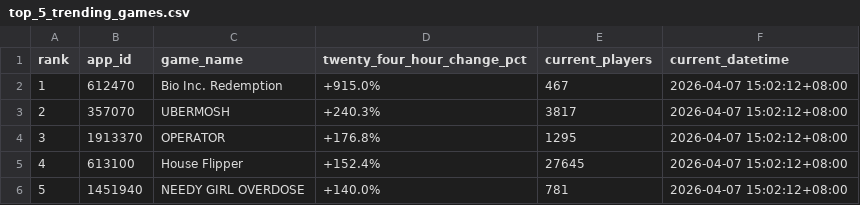
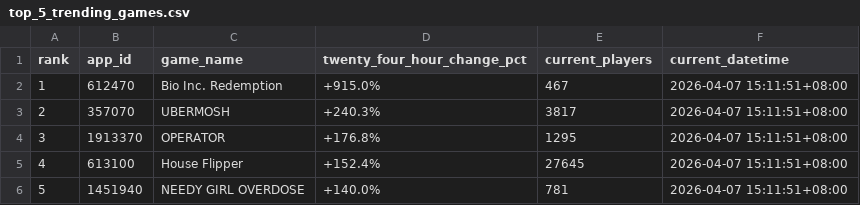
Before and after one commit to christiane-bacani/steam-charts-tracker, a CSV file: data/output/top_5_trending_games.csv, drawn as a sheet.

Commit message:
Update the content of the transformed data as a CSV file

```diff
--- a/data/output/top_5_trending_games.csv
+++ b/data/output/top_5_trending_games.csv
@@ -1,6 +1,6 @@
 rank,app_id,game_name,twenty_four_hour_change_pct,current_players,current_datetime
-1,612470,Bio Inc. Redemption,+915.0%,467,2026-04-07 15:02:12+08:00
-2,357070,UBERMOSH,+240.3%,3817,2026-04-07 15:02:12+08:00
-3,1913370,OPERATOR,+176.8%,1295,2026-04-07 15:02:12+08:00
-4,613100,House Flipper,+152.4%,27645,2026-04-07 15:02:12+08:00
-5,1451940,NEEDY GIRL OVERDOSE,+140.0%,781,2026-04-07 15:02:12+08:00
+1,612470,Bio Inc. Redemption,+915.0%,467,2026-04-07 15:11:51+08:00
+2,357070,UBERMOSH,+240.3%,3817,2026-04-07 15:11:51+08:00
+3,1913370,OPERATOR,+176.8%,1295,2026-04-07 15:11:51+08:00
+4,613100,House Flipper,+152.4%,27645,2026-04-07 15:11:51+08:00
+5,1451940,NEEDY GIRL OVERDOSE,+140.0%,781,2026-04-07 15:11:51+08:00
```
